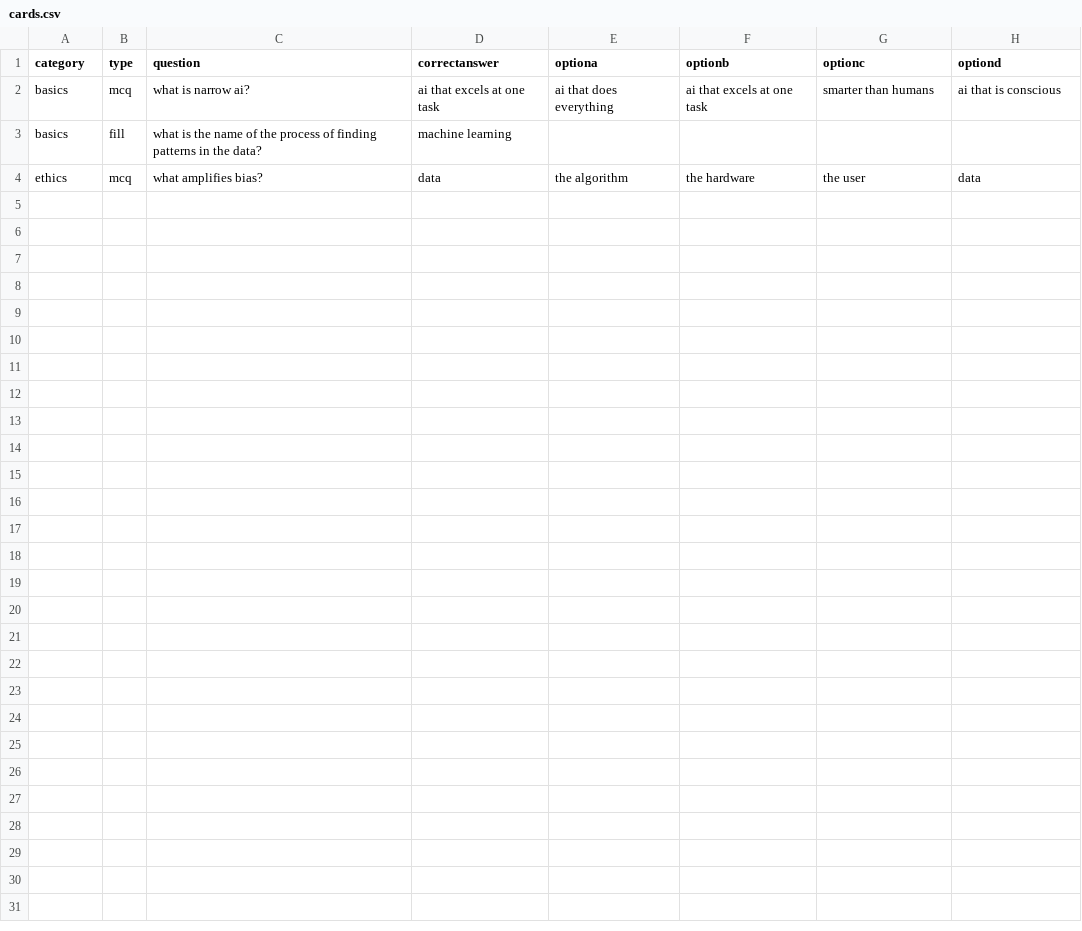
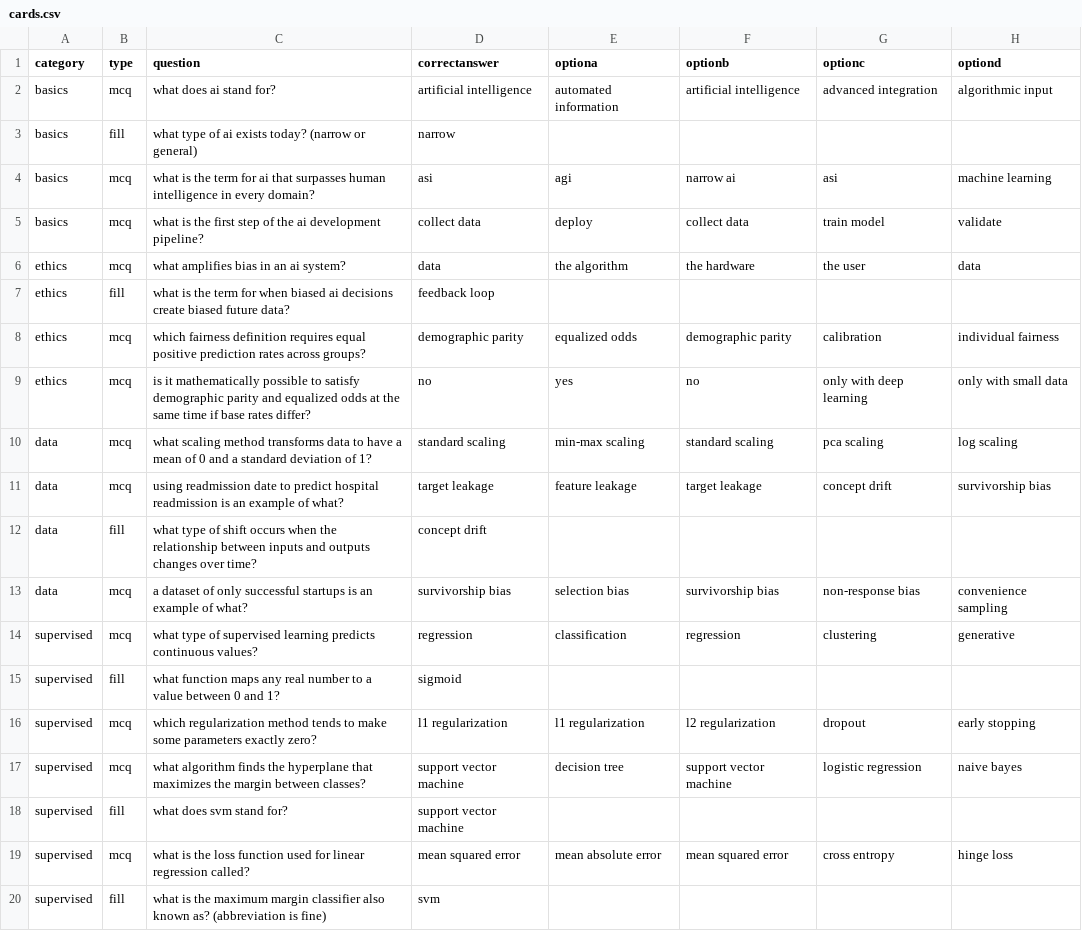
Before and after one commit to ivadebandit/ML-quiz, a CSV file: cards.csv, drawn as a sheet.

Commit message:
add mistakes file and more questions

```diff
--- a/cards.csv
+++ b/cards.csv
@@ -1,4 +1,20 @@
 category,type,question,correctanswer,optiona,optionb,optionc,optiond
-basics,mcq,what is narrow ai?,ai that excels at one task,ai that does everything,ai that excels at one task,smarter than humans,ai that is conscious
-basics,fill,what is the name of the process of finding patterns in the data?,machine learning,,,,
-ethics,mcq,what amplifies bias?,data,the algorithm,the hardware,the user,data
+basics,mcq,what does ai stand for?,artificial intelligence,automated information,artificial intelligence,advanced integration,algorithmic input
+basics,fill,what type of ai exists today? (narrow or general),narrow,,,,
+basics,mcq,what is the term for ai that surpasses human intelligence in every domain?,asi,agi,narrow ai,asi,machine learning
+basics,mcq,what is the first step of the ai development pipeline?,collect data,deploy,collect data,train model,validate
+ethics,mcq,what amplifies bias in an ai system?,data,the algorithm,the hardware,the user,data
+ethics,fill,what is the term for when biased ai decisions create biased future data?,feedback loop,,,,
+ethics,mcq,which fairness definition requires equal positive prediction rates across groups?,demographic parity,equalized odds,demographic parity,calibration,individual fairness
+ethics,mcq,is it mathematically possible to satisfy demographic parity and equalized odds at the same time if base rates differ?,no,yes,no,only with deep learning,only with small data
+data,mcq,what scaling method transforms data to have a mean of 0 and a standard deviation of 1?,standard scaling,min-max scaling,standard scaling,pca scaling,log scaling
+data,mcq,using readmission date to predict hospital readmission is an example of what?,target leakage,feature leakage,target leakage,concept drift,survivorship bias
+data,fill,what type of shift occurs when the relationship between inputs and outputs changes over time?,concept drift,,,,
+data,mcq,a dataset of only successful startups is an example of what?,survivorship bias,selection bias,survivorship bias,non-response bias,convenience sampling
+supervised,mcq,what type of supervised learning predicts continuous values?,regression,classification,regression,clustering,generative
+supervised,fill,what function maps any real number to a value between 0 and 1?,sigmoid,,,,
+supervised,mcq,which regularization method tends to make some parameters exactly zero?,l1 regularization,l1 regularization,l2 regularization,dropout,early stopping
+supervised,mcq,what algorithm finds the hyperplane that maximizes the margin between classes?,support vector machine,decision tree,support vector machine,logistic regression,naive bayes
+supervised,fill,what does svm stand for?,support vector machine,,,,
+supervised,mcq,what is the loss function used for linear regression called?,mean squared error,mean absolute error,mean squared error,cross entropy,hinge loss
+supervised,fill,what is the maximum margin classifier also known as? (abbreviation is fine),svm,,,,
```
Also changed, not shown: 2 other files.
